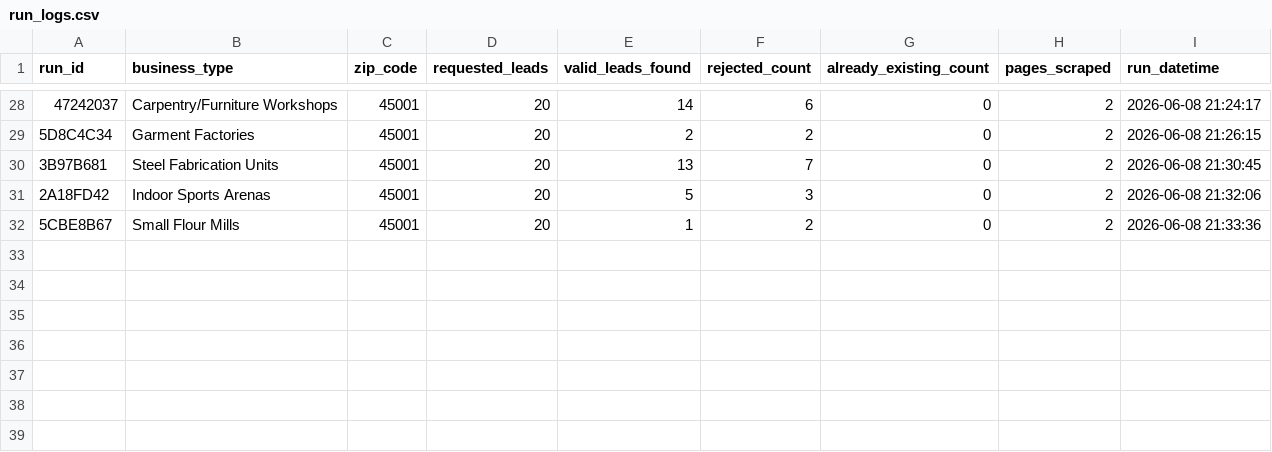
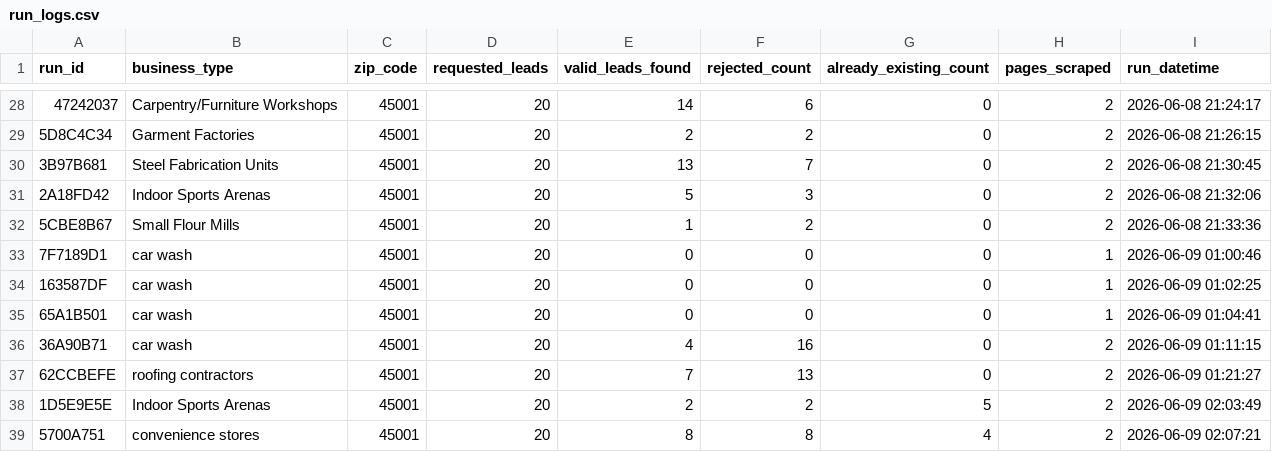
Before and after one commit to AhadxArain/LeadScraper, a CSV file: data/run_logs.csv, drawn as a sheet; only a part is shown, gaps mark what is left out; the diff names each change by its address in the sheet, - before the commit and + after, or states it on an @@ line.

```diff
--- a/data/run_logs.csv
+++ b/data/run_logs.csv
+row 33: 7F7189D1 | car wash | 45001 | 20 | 0 | 0 | 0 | 1 | 2026-06-09 01:00:46
+row 34: 163587DF | car wash | 45001 | 20 | 0 | 0 | 0 | 1 | 2026-06-09 01:02:25
+row 35: 65A1B501 | car wash | 45001 | 20 | 0 | 0 | 0 | 1 | 2026-06-09 01:04:41
+row 36: 36A90B71 | car wash | 45001 | 20 | 4 | 16 | 0 | 2 | 2026-06-09 01:11:15
+row 37: 62CCBEFE | roofing contractors | 45001 | 20 | 7 | 13 | 0 | 2 | 2026-06-09 01:21:27
+row 38: 1D5E9E5E | Indoor Sports Arenas | 45001 | 20 | 2 | 2 | 5 | 2 | 2026-06-09 02:03:49
+row 39: 5700A751 | convenience stores | 45001 | 20 | 8 | 8 | 4 | 2 | 2026-06-09 02:07:21
```
Also changed, not shown: data/already_existing_leads.csv, data/valid_leads.csv, 15 other files.
